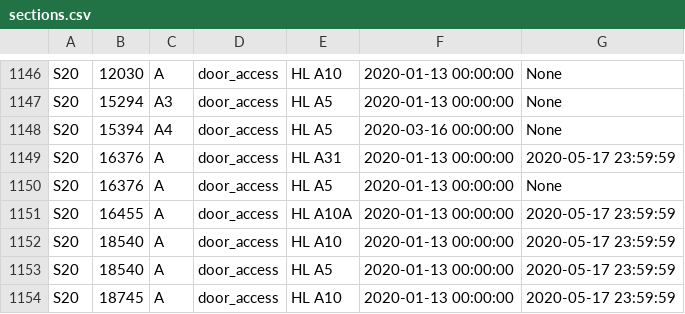
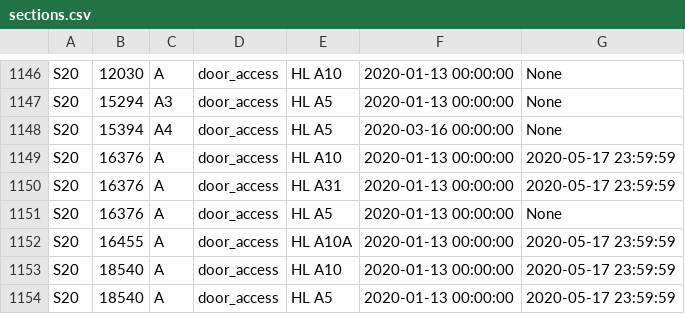
Before and after one commit to CMUIDeATe/aclman, a CSV file: data/sections.csv, drawn as a sheet; only a part is shown, gaps mark what is left out; the shorter side is filled out with more unchanged rows; the diff names each change by its address in the sheet, - before the commit and + after, or states it on an @@ line.

Commit message:
Add A10 door access to S20-16376-A, per instructor request.

```diff
--- a/data/sections.csv
+++ b/data/sections.csv
+row 1149: S20 | 16376 | A | door_access | HL A10 | 2020-01-13 00:00:00 | 2020-05-17 23:59:59
```
